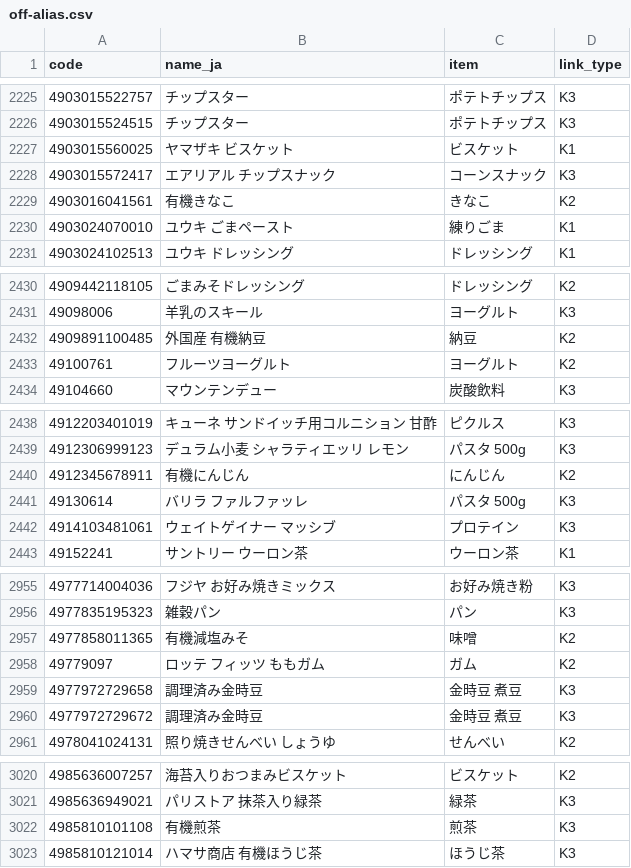
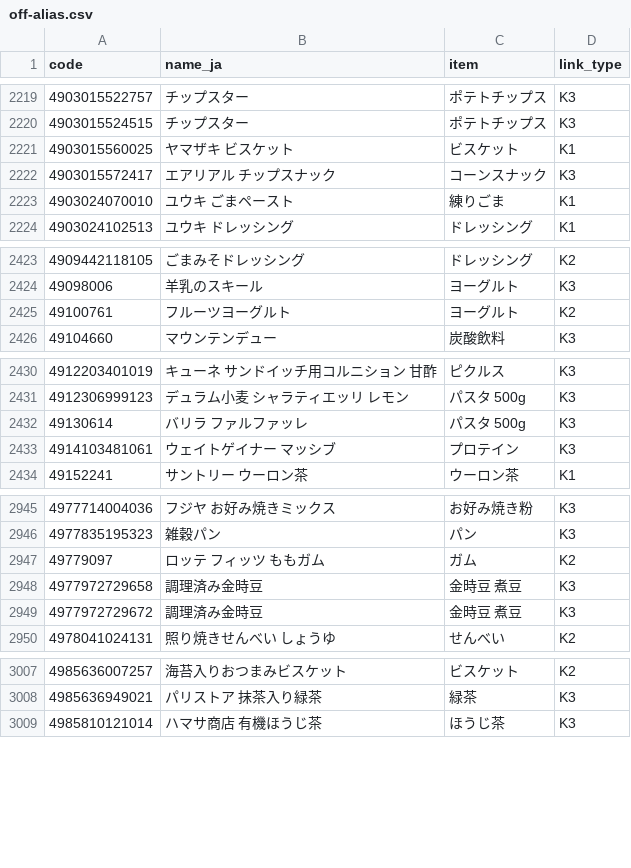
Before and after one commit to wanziwanzi250-a11y/off-japan-names, a CSV file: off-alias.csv, drawn as a sheet; only a part is shown, gaps mark what is left out; the diff covers the shown part only; the diff names each change by its address in the sheet, - before the commit and + after, or states it on an @@ line.

```diff
--- a/off-alias.csv
+++ b/off-alias.csv
-row 2229: 4903016041561 | 有機きなこ | きなこ | K2
-row 2432: 4909891100485 | 外国産 有機納豆 | 納豆 | K2
-row 2440: 4912345678911 | 有機にんじん | にんじん | K2
-row 2957: 4977858011365 | 有機減塩みそ | 味噌 | K2
-row 3022: 4985810101108 | 有機煎茶 | 煎茶 | K3
```
Also changed, not shown: 10 removed rows and 16 edited cells elsewhere in this file, 1 other file.
